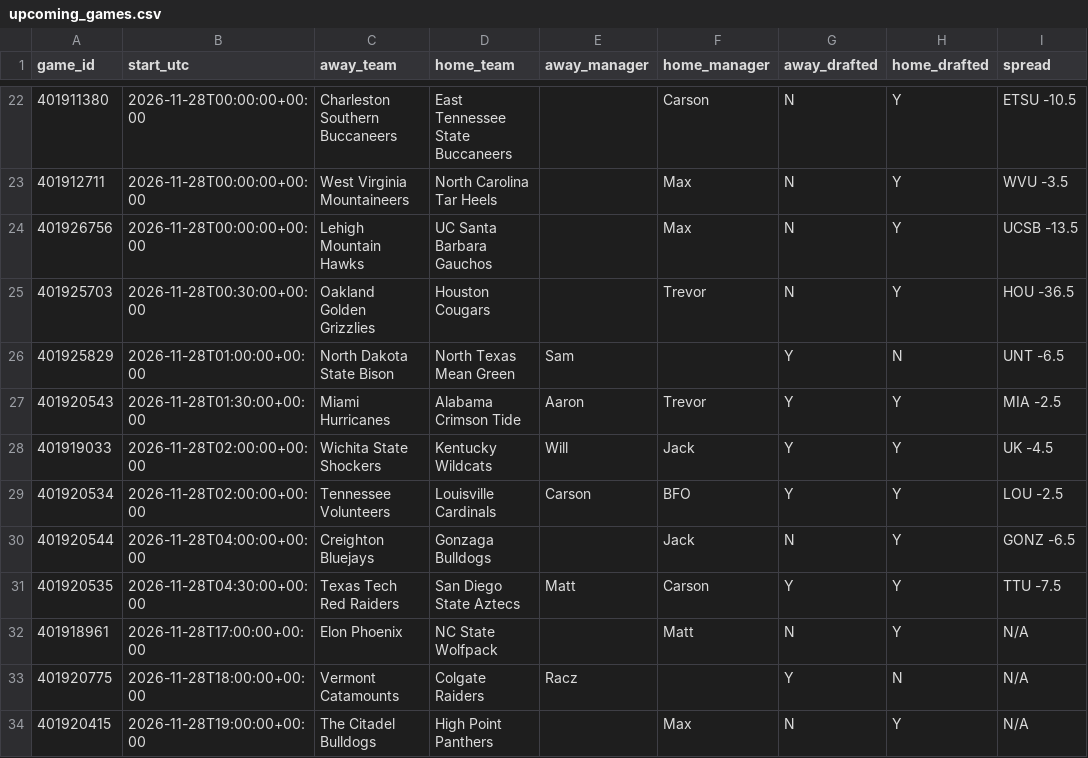
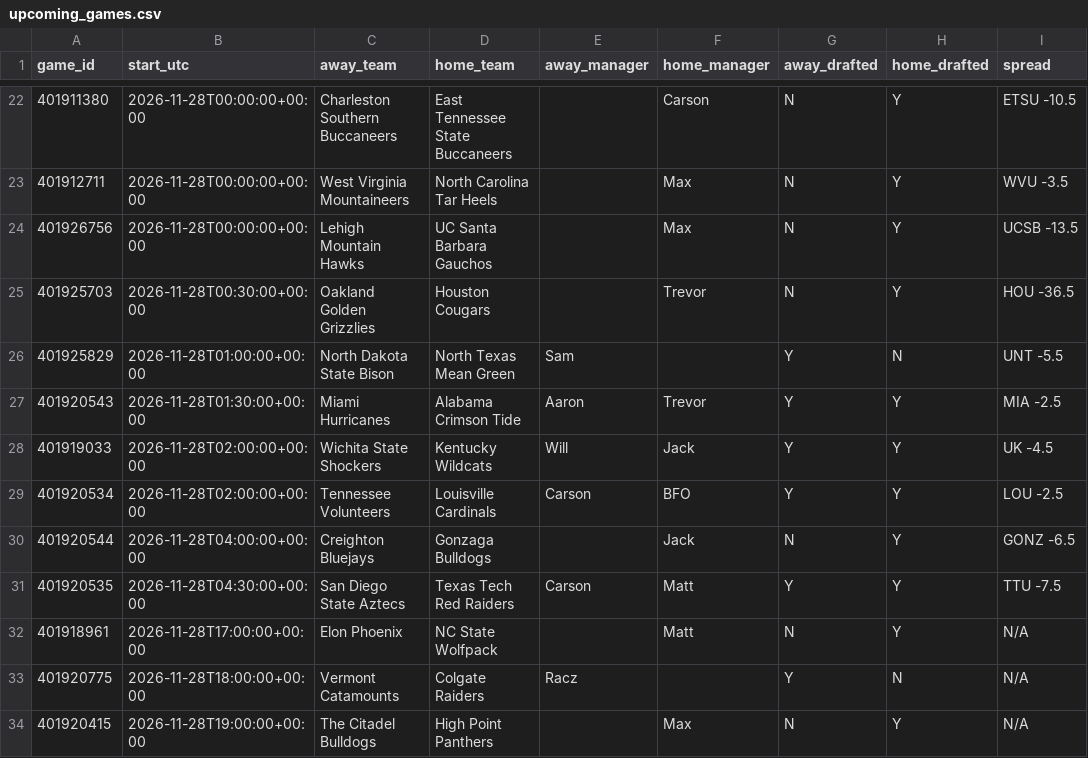
Before and after one commit to tmassa1/cbb-draft-league, a CSV file: data/upcoming_games.csv, drawn as a sheet; only a part is shown, gaps mark what is left out; the diff names each change by its address in the sheet, - before the commit and + after, or states it on an @@ line.

```diff
--- a/data/upcoming_games.csv
+++ b/data/upcoming_games.csv
-I26 (spread): UNT -6.5
+I26 (spread): UNT -5.5
-C31 (away_team): Texas Tech Red Raiders
+C31 (away_team): San Diego State Aztecs
-D31 (home_team): San Diego State Aztecs
+D31 (home_team): Texas Tech Red Raiders
-E31 (away_manager): Matt
+E31 (away_manager): Carson
-F31 (home_manager): Carson
+F31 (home_manager): Matt
```
